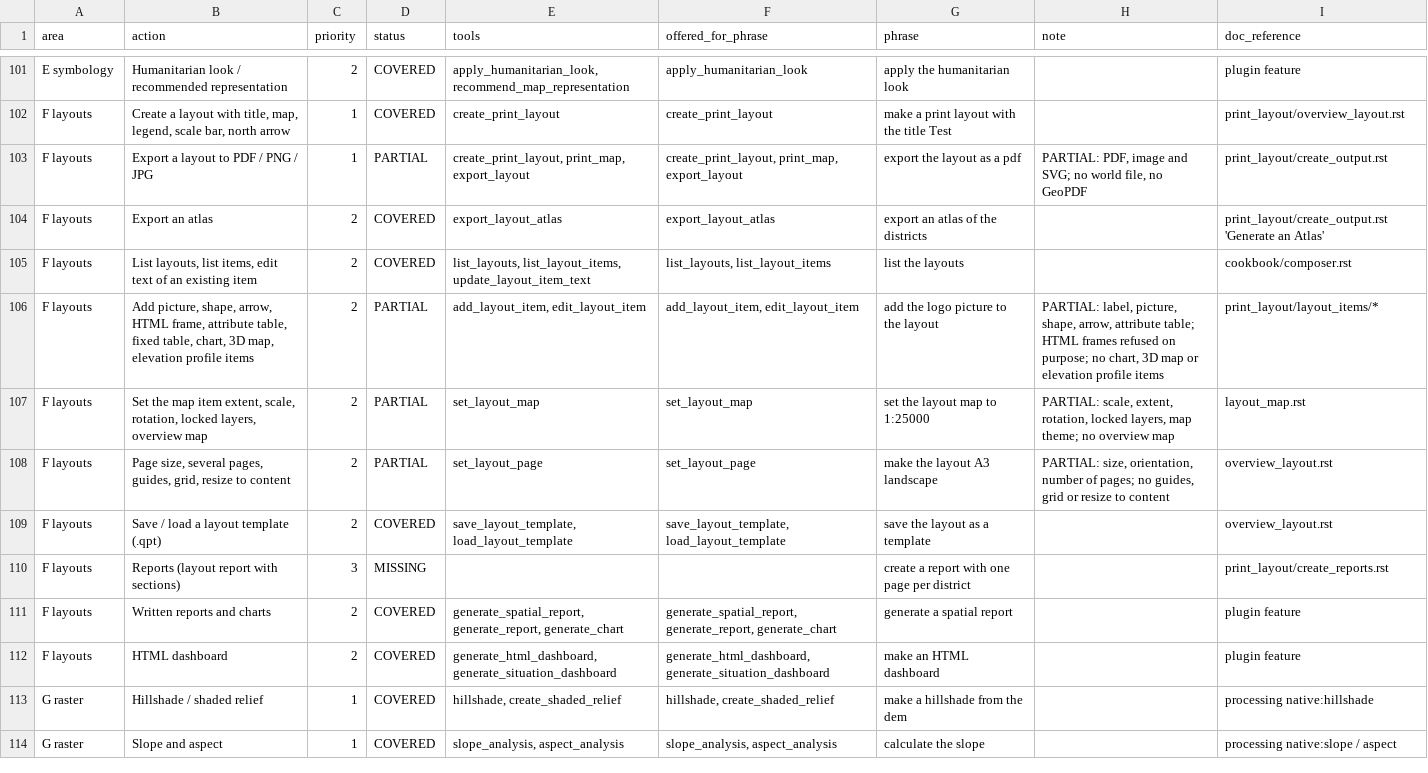
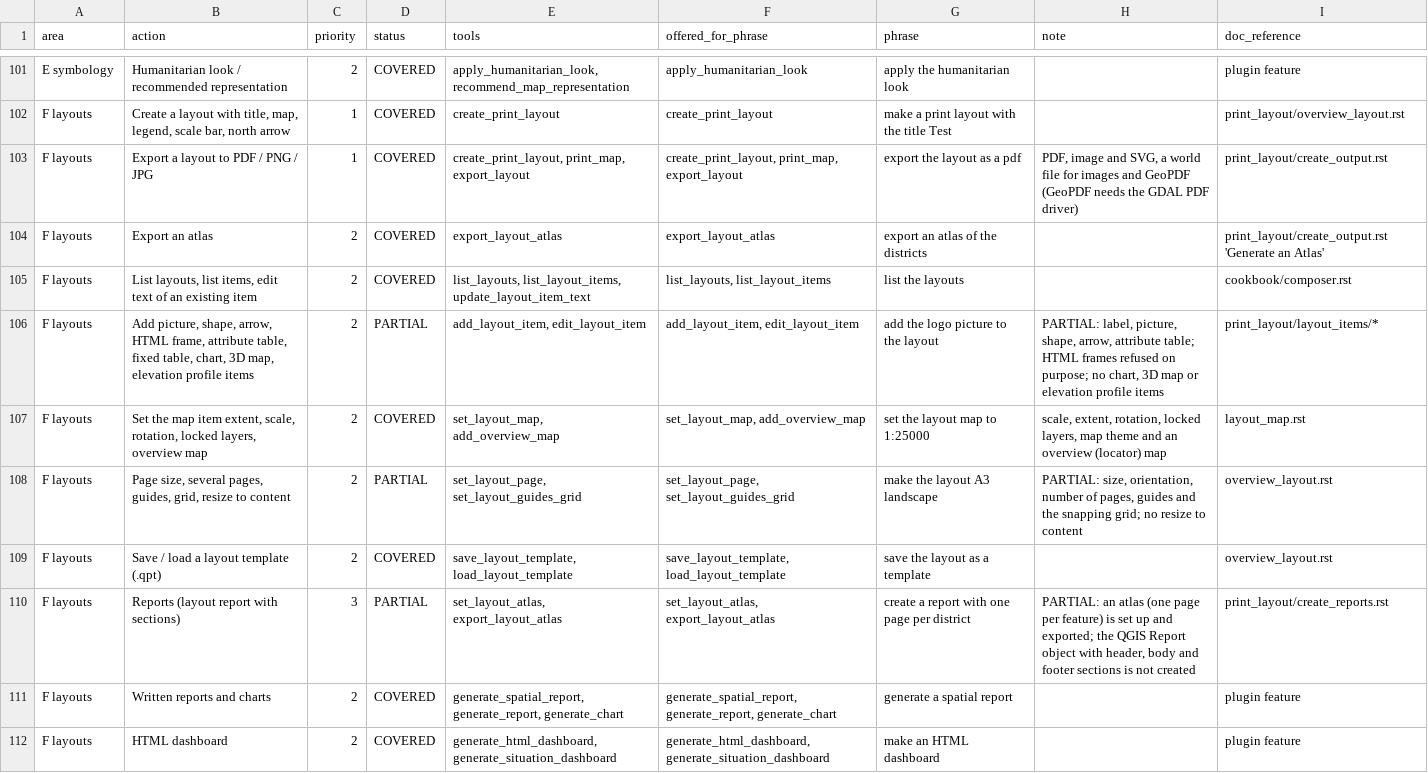
Before and after one commit to http-solution/cartogen-ai-qgis-plugin, a CSV file: docs/qgis_coverage/actions_matrix.csv, drawn as a sheet; only a part is shown, gaps mark what is left out; the shorter side is filled out with more unchanged rows.

```diff
--- a/docs/qgis_coverage/actions_matrix.csv
+++ b/docs/qgis_coverage/actions_matrix.csv
@@ -102,3 +102,3 @@ E symbology,Humanitarian look / recommended representation,2,COVERED,"apply_huma
 F layouts,"Create a layout with title, map, legend, scale bar, north arrow",1,COVERED,create_print_layout,create_print_layout,make a print layout with the title Test,,print_layout/overview_layout.rst
-F layouts,Export a layout to PDF / PNG / JPG,1,PARTIAL,"create_print_layout, print_map, export_layout","create_print_layout, print_map, export_layout",export the layout as a pdf,"PARTIAL: PDF, image and SVG; no world file, no GeoPDF",print_layout/create_output.rst
+F layouts,Export a layout to PDF / PNG / JPG,1,COVERED,"create_print_layout, print_map, export_layout","create_print_layout, print_map, export_layout",export the layout as a pdf,"PDF, image and SVG, a world file for images and GeoPDF (GeoPDF needs the GDAL PDF driver)",print_layout/create_output.rst
 F layouts,Export an atlas,2,COVERED,export_layout_atlas,export_layout_atlas,export an atlas of the districts,,print_layout/create_output.rst 'Generate an Atlas'
@@ -106,6 +106,6 @@ F layouts,"List layouts, list items, edit text of an existing item",2,COVERED,"l
 F layouts,"Add picture, shape, arrow, HTML frame, attribute table, fixed table, chart, 3D map, elevation profile items",2,PARTIAL,"add_layout_item, edit_layout_item","add_layout_item, edit_layout_item",add the logo picture to the layout,"PARTIAL: label, picture, shape, arrow, attribute table; HTML frames refused on purpose; no chart, 3D map or elevation profile items",print_layout/layout_items/*
-F layouts,"Set the map item extent, scale, rotation, locked layers, overview map",2,PARTIAL,set_layout_map,set_layout_map,set the layout map to 1:25000,"PARTIAL: scale, extent, rotation, locked layers, map theme; no overview map",layout_map.rst
-F layouts,"Page size, several pages, guides, grid, resize to content",2,PARTIAL,set_layout_page,set_layout_page,make the layout A3 landscape,"PARTIAL: size, orientation, number of pages; no guides, grid or resize to content",overview_layout.rst
+F layouts,"Set the map item extent, scale, rotation, locked layers, overview map",2,COVERED,"set_layout_map, add_overview_map","set_layout_map, add_overview_map",set the layout map to 1:25000,"scale, extent, rotation, locked layers, map theme and an overview (locator) map",layout_map.rst
+F layouts,"Page size, several pages, guides, grid, resize to content",2,PARTIAL,"set_layout_page, set_layout_guides_grid","set_layout_page, set_layout_guides_grid",make the layout A3 landscape,"PARTIAL: size, orientation, number of pages, guides and the snapping grid; no resize to content",overview_layout.rst
 F layouts,Save / load a layout template (.qpt),2,COVERED,"save_layout_template, load_layout_template","save_layout_template, load_layout_template",save the layout as a template,,overview_layout.rst
-F layouts,Reports (layout report with sections),3,MISSING,,,create a report with one page per district,,print_layout/create_reports.rst
+F layouts,Reports (layout report with sections),3,PARTIAL,"set_layout_atlas, export_layout_atlas","set_layout_atlas, export_layout_atlas",create a report with one page per district,"PARTIAL: an atlas (one page per feature) is set up and exported; the QGIS Report object with header, body and footer sections is not created",print_layout/create_reports.rst
 F layouts,Written reports and charts,2,COVERED,"generate_spatial_report, generate_report, generate_chart","generate_spatial_report, generate_report, generate_chart",generate a spatial report,,plugin feature
```
Also changed, not shown: 16 other files.
